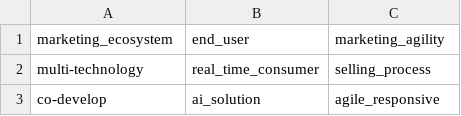
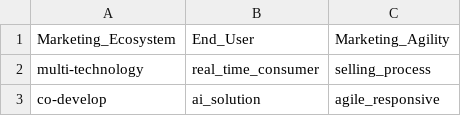
Before and after one commit to MarketingReseacher/Price-increase-justifications, a CSV file: capabilities_expanded_dict.csv (was marketing_capabilities/expanded_dict.csv), drawn as a sheet; only a part is shown.

```diff
--- a/marketing_capabilities/expanded_dict.csv
+++ b/capabilities_expanded_dict.csv
@@ -1,2 +1,2 @@
-marketing_ecosystem,end_user,marketing_agility
+Marketing_Ecosystem,End_User,Marketing_Agility
 multi-technology,real_time_consumer,selling_process
```
Also changed, not shown: excellence_expanded_dict.csv, orientation_expanded_dict.csv, 7 other files.
